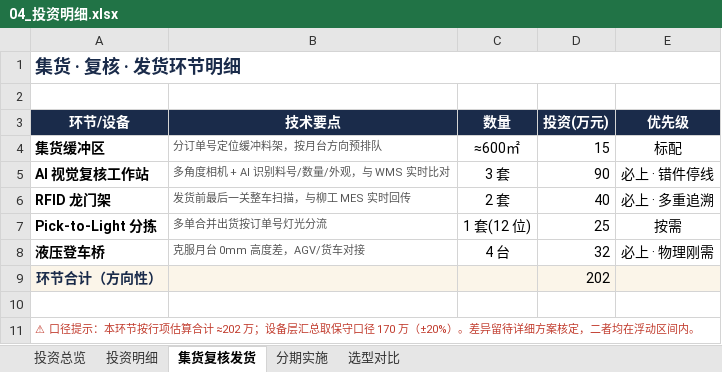
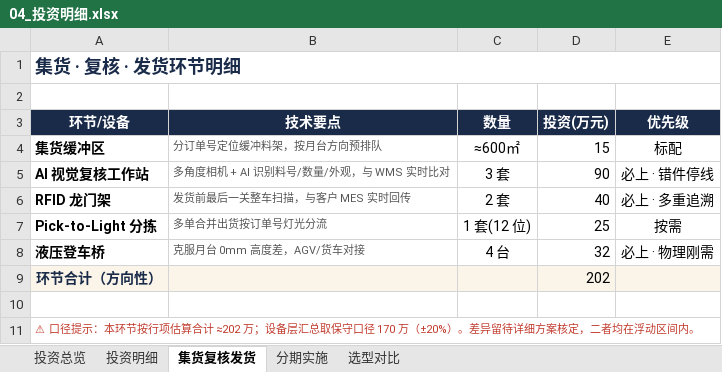
Before and after one commit to wangkemax/Survey-system, an Excel workbook: cases/liugong/04_投资明细.xlsx, sheet 集货复核发货, drawn as a sheet; values as stored, in another font and other column widths than the file's, no borders; the diff names each change by its address in the sheet, - before the commit and + after, or states it on an @@ line.

Commit message:
去除投资明细表中残留的客户名

```diff
--- a/cases/liugong/04_投资明细.xlsx (sheet 集货复核发货)
+++ b/cases/liugong/04_投资明细.xlsx (sheet 集货复核发货)
-B6 (技术要点): 发货前最后一关整车扫描，与柳工 MES 实时回传
+B6 (技术要点): 发货前最后一关整车扫描，与客户 MES 实时回传
```
Also changed, not shown: sheet 投资总览.
